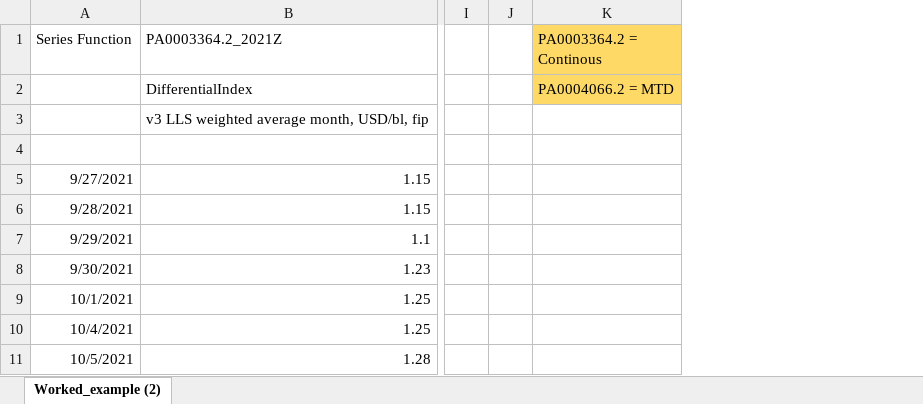
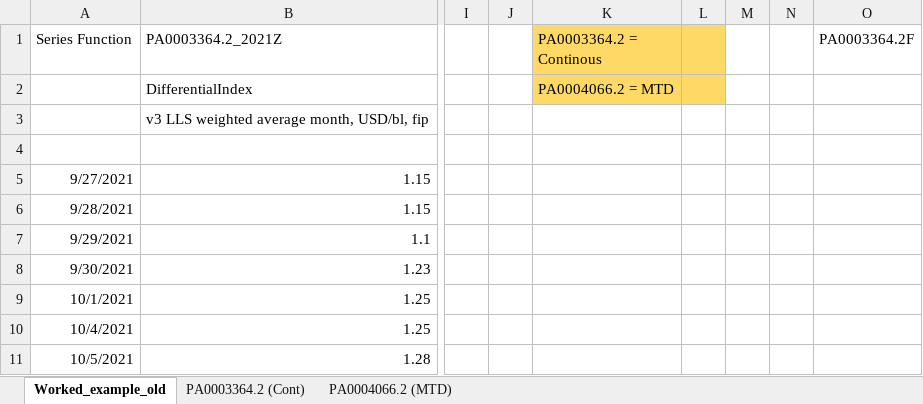
Before and after one commit to aeorxc/pylim, an Excel workbook: doc/us_curdes_lls_example.xlsx, sheet Worked_example_old, drawn as a sheet; only a part is shown, gaps mark what is left out; values as stored, in another font and other column widths than the file's, no borders; removed rows and columns are numbered as before the commit, all else as after; the diff names each change by its address in the sheet, - before the commit and + after, or states it on an @@ line.

Commit message:
feat: get additional columns alongside candelstick data

```diff
--- a/doc/us_curdes_lls_example.xlsx (sheet Worked_example_old)
+++ b/doc/us_curdes_lls_example.xlsx (sheet Worked_example_old)
-sheet tab: Worked_example (2)
+sheet tab: Worked_example_old
+sheet tab: PA0003364.2 (Cont)
+sheet tab: PA0004066.2 (MTD)
-column J, empty
+column J, empty
+column L, empty
+column M, empty
+column N, empty
+column O (PA0003364.2F), empty
```
Also changed, not shown: formulas that keep their value, 3 other files.
